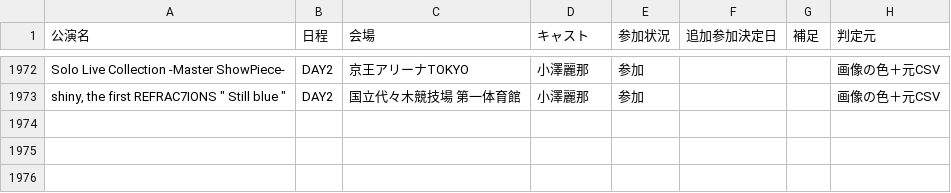
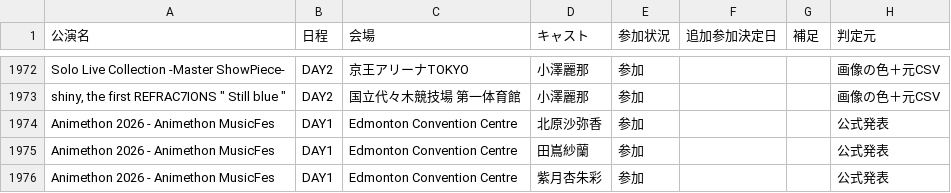
Before and after one commit to seinarish/shiny-colors-live-database, a CSV file: cast_attendance.csv, drawn as a sheet; only a part is shown, gaps mark what is left out; the diff names each change by its address in the sheet, - before the commit and + after, or states it on an @@ line.

```diff
--- a/cast_attendance.csv
+++ b/cast_attendance.csv
+row 1974: Animethon 2026 - Animethon MusicFes | DAY1 | Edmonton Convention Centre | 北原沙弥香 | 参加 |  |  | 公式発表
+row 1975: Animethon 2026 - Animethon MusicFes | DAY1 | Edmonton Convention Centre | 田嶌紗蘭 | 参加 |  |  | 公式発表
+row 1976: Animethon 2026 - Animethon MusicFes | DAY1 | Edmonton Convention Centre | 紫月杏朱彩 | 参加 |  |  | 公式発表
```
Also changed, not shown: events.csv, songs.csv.
